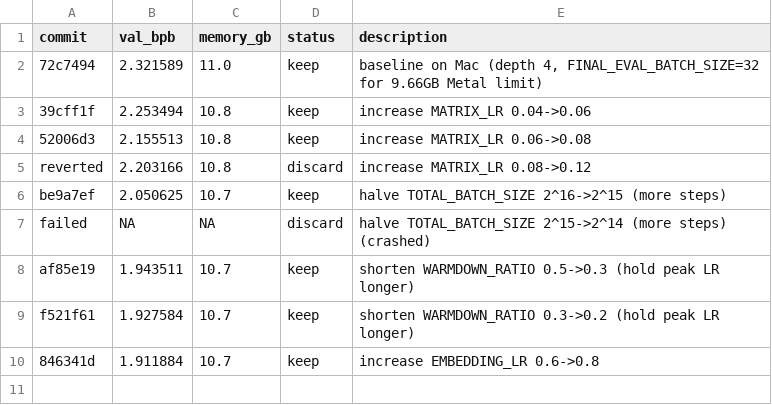
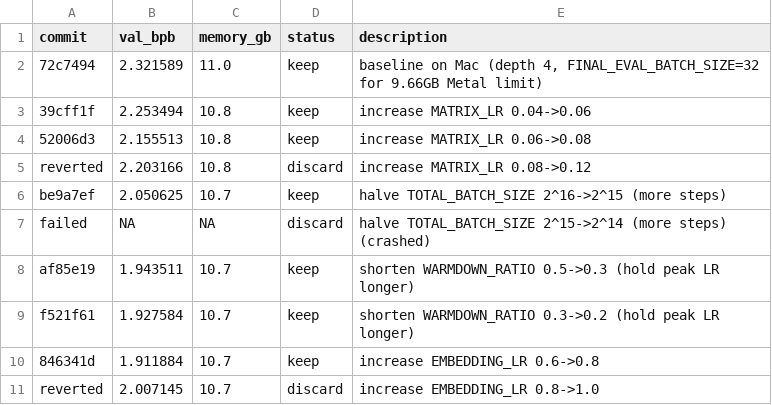
Before and after one commit to syami/autoresearch-mlx, a TSV file: results.tsv, drawn as a sheet; the diff names each change by its address in the sheet, - before the commit and + after, or states it on an @@ line.

```diff
--- a/results.tsv
+++ b/results.tsv
+row 11: reverted | 2.007145 | 10.7 | discard | increase EMBEDDING_LR 0.8->1.0
```
